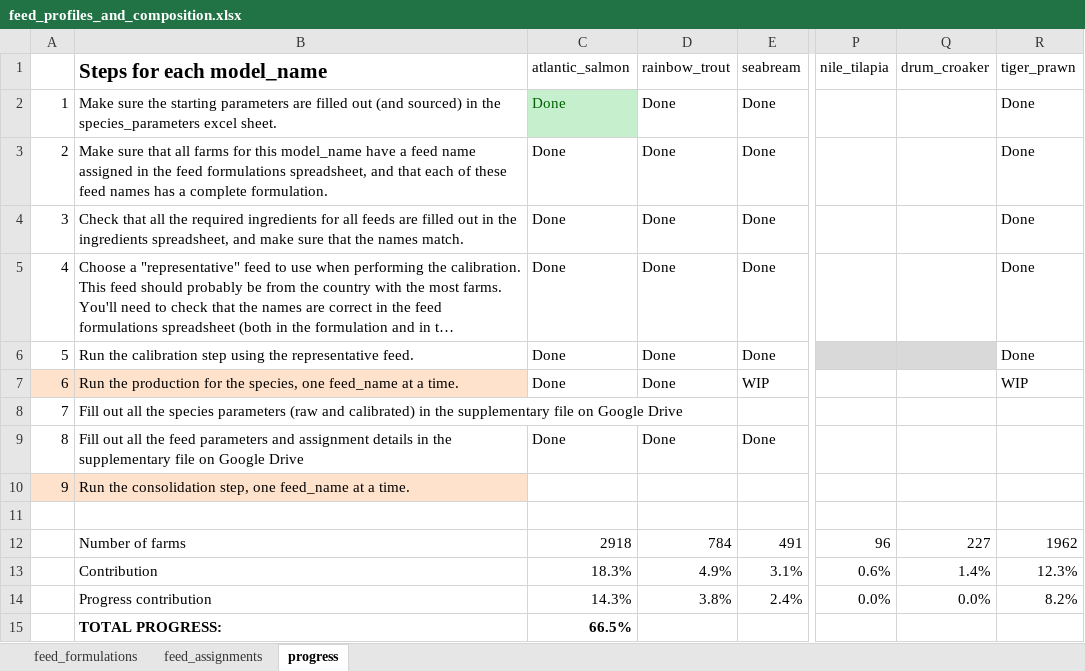
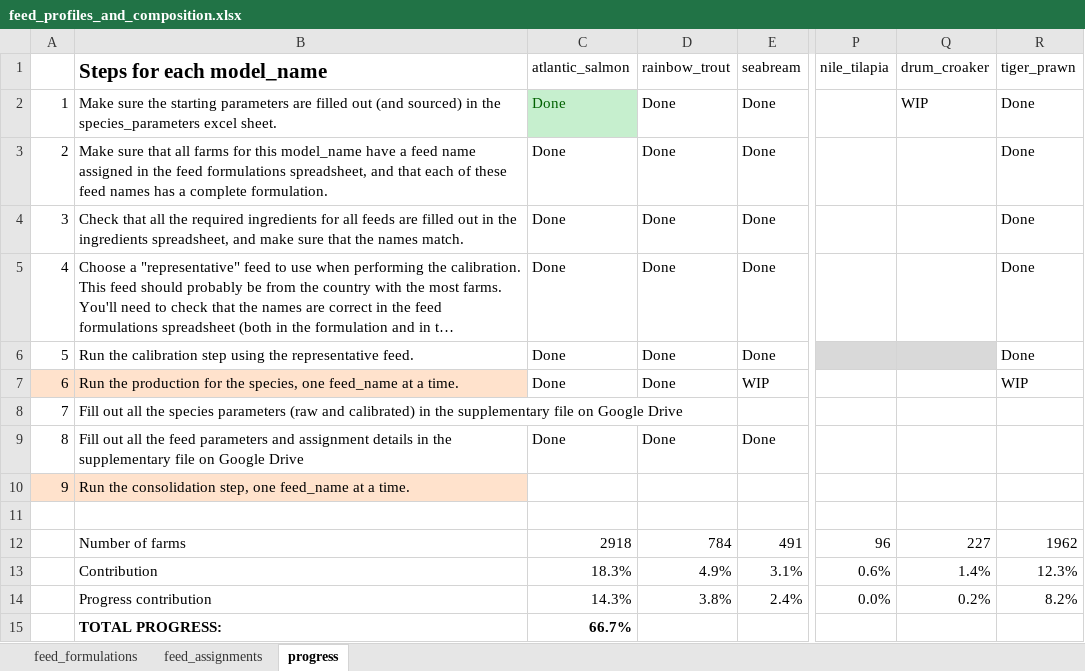
Before and after one commit to Sustainable-Aquafeeds-Project/climate_risks_to_fed_mariculture, an Excel workbook: data/raw_data/feed_profiles_and_composition.xlsx, sheet progress, drawn as a sheet; only a part is shown, gaps mark what is left out; long unchanged cells end in …; values as stored, in another font and other column widths than the file's, no borders; conditional formats not drawn; the diff names each change by its address in the sheet, - before the commit and + after, or states it on an @@ line.

```diff
--- a/data/raw_data/feed_profiles_and_composition.xlsx (sheet progress)
+++ b/data/raw_data/feed_profiles_and_composition.xlsx (sheet progress)
-Q2 (drum_croaker): (empty)
+Q2 (drum_croaker): WIP
-Q14 (drum_croaker): 0.0%
+Q14 (drum_croaker): 0.2%
-C15 (atlantic_salmon): 66.5%
+C15 (atlantic_salmon): 66.7%
```
Also changed, not shown: sheet feed_assignments, sheet feed_formulations, 4 other files.
